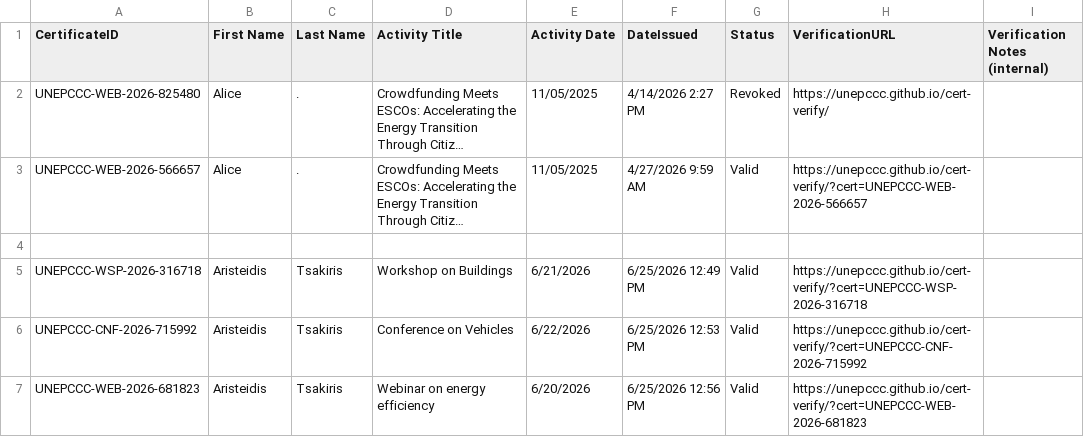
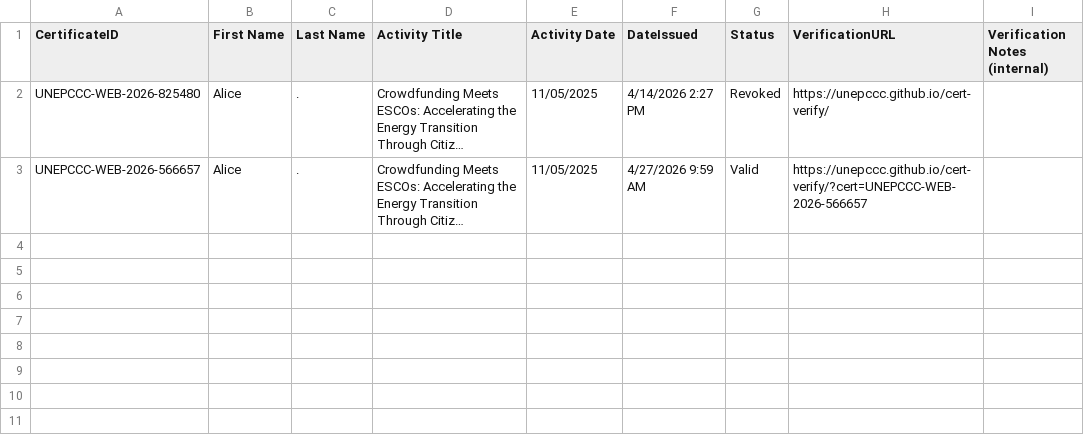
Before and after one commit to unepccc/cert-verify, a CSV file: certificates.csv, drawn as a sheet; long unchanged cells end in …; the diff names each change by its address in the sheet, - before the commit and + after, or states it on an @@ line.

Commit message:
Update certificates.csv

```diff
--- a/certificates.csv
+++ b/certificates.csv
-row 4: (empty)
-row 5: UNEPCCC-WSP-2026-316718 | Aristeidis | Tsakiris | Workshop on Buildings | 6/21/2026 | 6/25/2026 12:49 PM | Valid | https://unepccc.github.io/cert-verify/?cert=UNEPCCC-WSP-2026-316718
-row 6: UNEPCCC-CNF-2026-715992 | Aristeidis | Tsakiris | Conference on Vehicles | 6/22/2026 | 6/25/2026 12:53 PM | Valid | https://unepccc.github.io/cert-verify/?cert=UNEPCCC-CNF-2026-715992
-row 7: UNEPCCC-WEB-2026-681823 | Aristeidis | Tsakiris | Webinar on energy efficiency | 6/20/2026 | 6/25/2026 12:56 PM | Valid | https://unepccc.github.io/cert-verify/?cert=UNEPCCC-WEB-2026-681823
```
